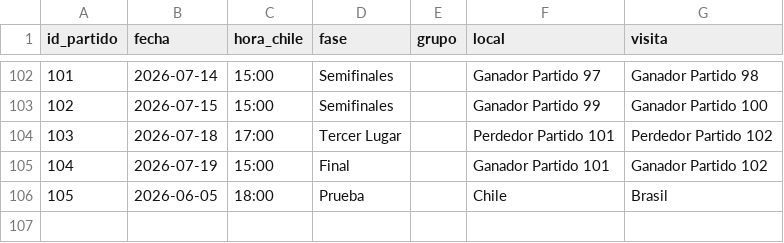
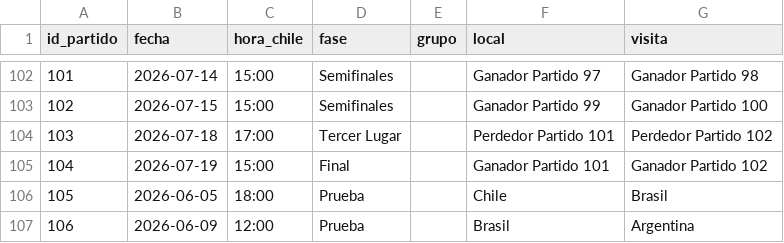
Before and after one commit to IgnacioAguirre2112/worldcup_pool, a CSV file: worldcup_pool/uploads/fixture_mundial_2026.csv, drawn as a sheet; only a part is shown, gaps mark what is left out; the diff names each change by its address in the sheet, - before the commit and + after, or states it on an @@ line.

Commit message:
Agregar partido de prueba Brasil Argentina

```diff
--- a/worldcup_pool/uploads/fixture_mundial_2026.csv
+++ b/worldcup_pool/uploads/fixture_mundial_2026.csv
+row 107: 106 | 2026-06-09 | 12:00 | Prueba |  | Brasil | Argentina
```
Also changed, not shown: 1 other file.
